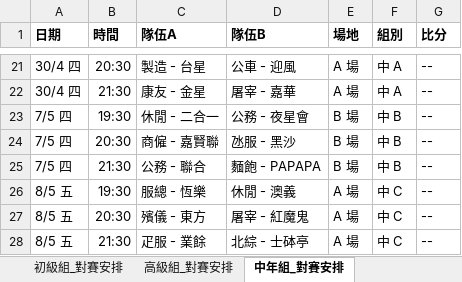
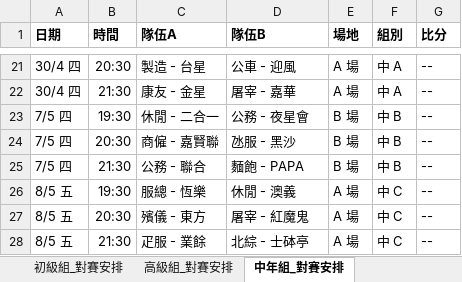
Before and after one commit to vizaiweb/macau-snowcup-2026, an Excel workbook: matches_data.xlsx, sheet 中年組_對賽安排, drawn as a sheet; only a part is shown, gaps mark what is left out; values as stored, in another font and other column widths than the file's, no borders; the diff names each change by its address in the sheet, - before the commit and + after, or states it on an @@ line.

Commit message:
Add files via upload

```diff
--- a/matches_data.xlsx (sheet 中年組_對賽安排)
+++ b/matches_data.xlsx (sheet 中年組_對賽安排)
-D25 (隊伍B): 麵飽 - PAPAPA
+D25 (隊伍B): 麵飽 - PAPA
```
